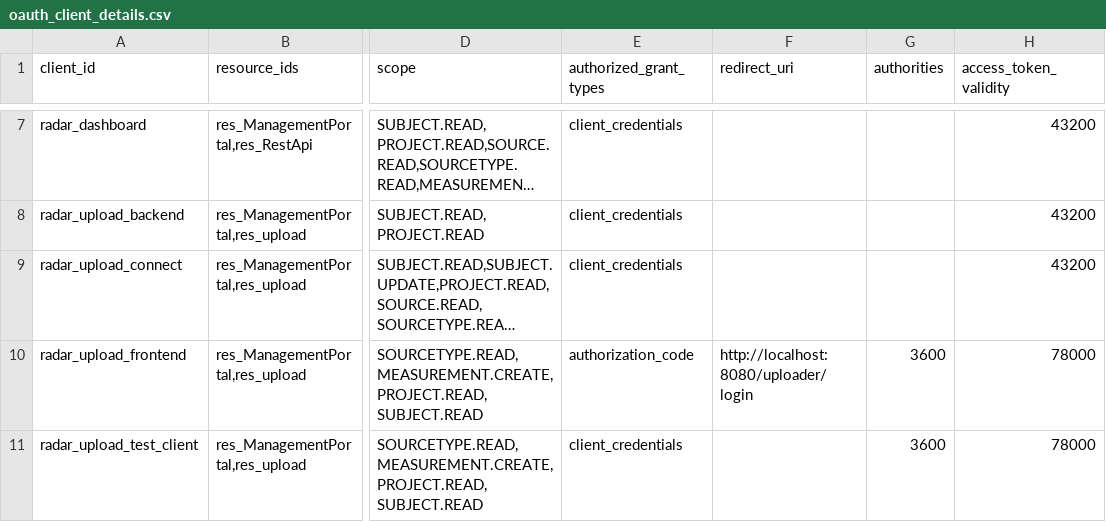
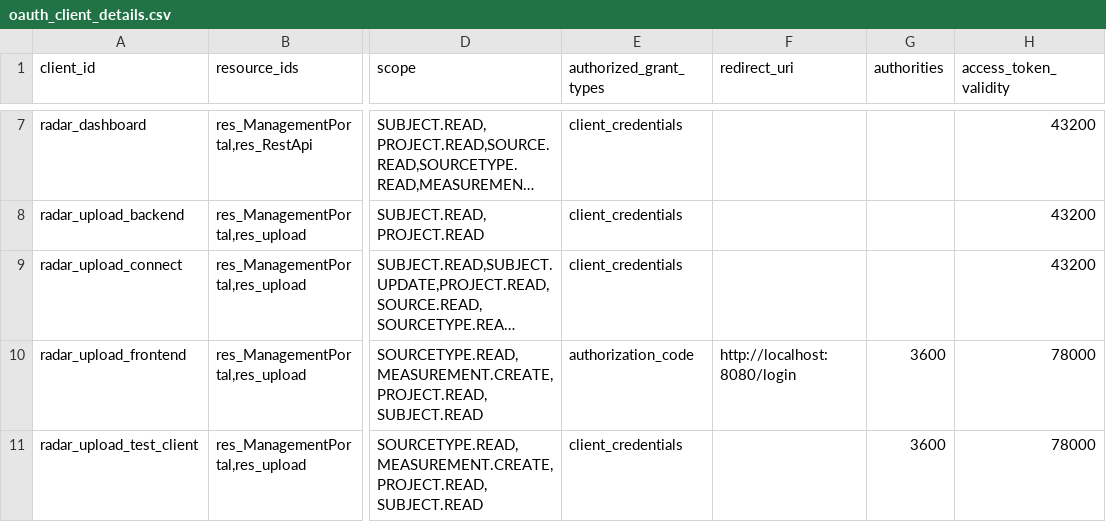
Before and after one commit to RADAR-base/radar-upload-source-connector, a CSV file: docker/mp-config/oauth_client_details.csv, drawn as a sheet; only a part is shown, gaps mark what is left out; long unchanged cells end in …; the diff names each change by its address in the sheet, - before the commit and + after, or states it on an @@ line.

Commit message:
Make the config compatible with frontend and backend

```diff
--- a/docker/mp-config/oauth_client_details.csv
+++ b/docker/mp-config/oauth_client_details.csv
-F10 (redirect_uri): http://localhost:8080/uploader/login
+F10 (redirect_uri): http://localhost:8080/login
```
Also changed, not shown: 6 other files.
